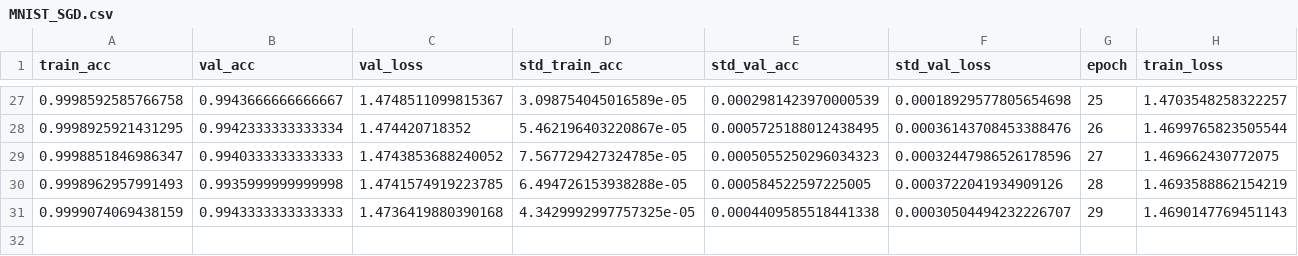
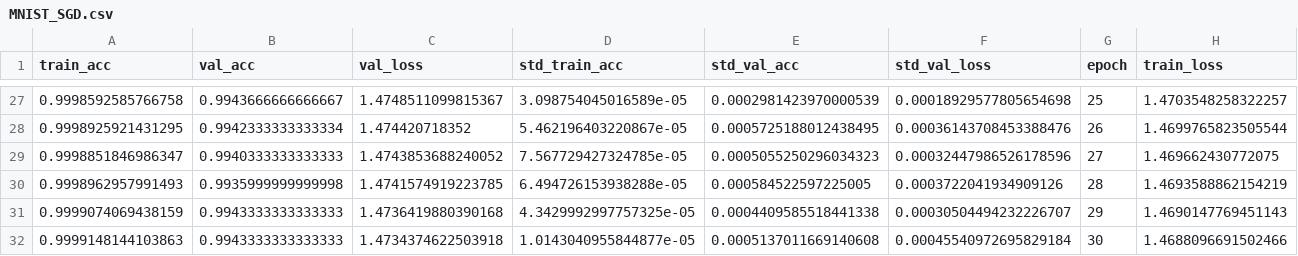
Before and after one commit to CS-433/ml-project-2-hessian4science, a CSV file: results/Final/MNIST_SGD.csv, drawn as a sheet; only a part is shown, gaps mark what is left out; rows hold the shown columns only; the diff names each change by its address in the sheet, - before the commit and + after, or states it on an @@ line.

```diff
--- a/results/Final/MNIST_SGD.csv
+++ b/results/Final/MNIST_SGD.csv
+row 32: 0.9999148144103863 | 0.9943333333333333 | 1.4734374622503918 | 1.0143040955844877e-05 | 0.0005137011669140608 | 0.00045540972695829184 | 30 | 1.4688096691502466
```
Also changed, not shown: results/Final/CIFAR100_SCRN_Momentum.csv, results/Final/CIFAR100_SGD.csv, 11 other files.
